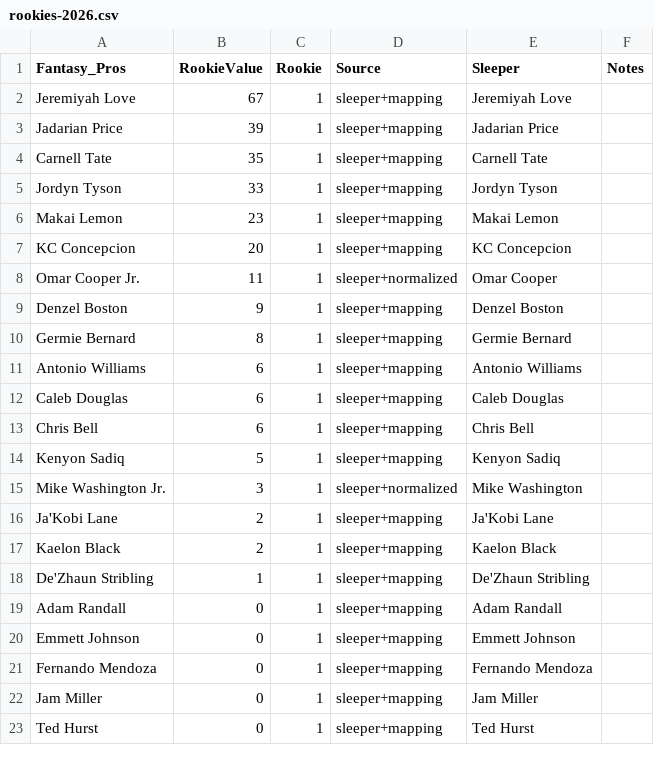
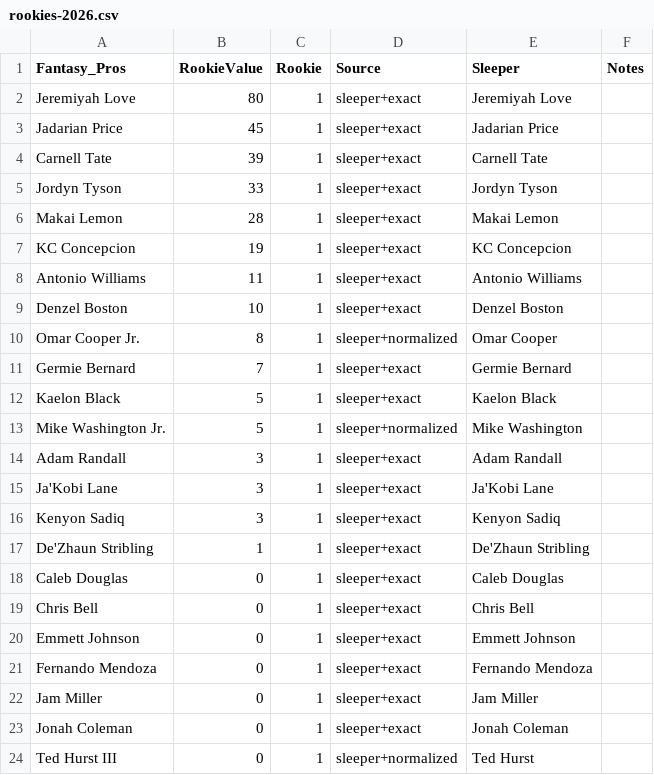
Before and after one commit to jsteinfink914/The-League, a CSV file: data/player-values/review/rookies-2026.csv, drawn as a sheet; only a part is shown; the diff covers the shown part only.

```diff
--- a/data/player-values/review/rookies-2026.csv
+++ b/data/player-values/review/rookies-2026.csv
@@ -1,23 +1,24 @@
 Fantasy_Pros,RookieValue,Rookie,Source,Sleeper,Notes
-Jeremiyah Love,67,1,sleeper+mapping,Jeremiyah Love,
-Jadarian Price,39,1,sleeper+mapping,Jadarian Price,
-Carnell Tate,35,1,sleeper+mapping,Carnell Tate,
-Jordyn Tyson,33,1,sleeper+mapping,Jordyn Tyson,
-Makai Lemon,23,1,sleeper+mapping,Makai Lemon,
-KC Concepcion,20,1,sleeper+mapping,KC Concepcion,
-Omar Cooper Jr.,11,1,sleeper+normalized,Omar Cooper,
-Denzel Boston,9,1,sleeper+mapping,Denzel Boston,
-Germie Bernard,8,1,sleeper+mapping,Germie Bernard,
-Antonio Williams,6,1,sleeper+mapping,Antonio Williams,
-Caleb Douglas,6,1,sleeper+mapping,Caleb Douglas,
-Chris Bell,6,1,sleeper+mapping,Chris Bell,
-Kenyon Sadiq,5,1,sleeper+mapping,Kenyon Sadiq,
-Mike Washington Jr.,3,1,sleeper+normalized,Mike Washington,
-Ja'Kobi Lane,2,1,sleeper+mapping,Ja'Kobi Lane,
-Kaelon Black,2,1,sleeper+mapping,Kaelon Black,
-De'Zhaun Stribling,1,1,sleeper+mapping,De'Zhaun Stribling,
-Adam Randall,0,1,sleeper+mapping,Adam Randall,
-Emmett Johnson,0,1,sleeper+mapping,Emmett Johnson,
-Fernando Mendoza,0,1,sleeper+mapping,Fernando Mendoza,
-Jam Miller,0,1,sleeper+mapping,Jam Miller,
-Ted Hurst,0,1,sleeper+mapping,Ted Hurst,
+Jeremiyah Love,80,1,sleeper+exact,Jeremiyah Love,
+Jadarian Price,45,1,sleeper+exact,Jadarian Price,
+Carnell Tate,39,1,sleeper+exact,Carnell Tate,
+Jordyn Tyson,33,1,sleeper+exact,Jordyn Tyson,
+Makai Lemon,28,1,sleeper+exact,Makai Lemon,
+KC Concepcion,19,1,sleeper+exact,KC Concepcion,
+Antonio Williams,11,1,sleeper+exact,Antonio Williams,
+Denzel Boston,10,1,sleeper+exact,Denzel Boston,
+Omar Cooper Jr.,8,1,sleeper+normalized,Omar Cooper,
+Germie Bernard,7,1,sleeper+exact,Germie Bernard,
+Kaelon Black,5,1,sleeper+exact,Kaelon Black,
+Mike Washington Jr.,5,1,sleeper+normalized,Mike Washington,
+Adam Randall,3,1,sleeper+exact,Adam Randall,
+Ja'Kobi Lane,3,1,sleeper+exact,Ja'Kobi Lane,
+Kenyon Sadiq,3,1,sleeper+exact,Kenyon Sadiq,
+De'Zhaun Stribling,1,1,sleeper+exact,De'Zhaun Stribling,
+Caleb Douglas,0,1,sleeper+exact,Caleb Douglas,
+Chris Bell,0,1,sleeper+exact,Chris Bell,
+Emmett Johnson,0,1,sleeper+exact,Emmett Johnson,
+Fernando Mendoza,0,1,sleeper+exact,Fernando Mendoza,
+Jam Miller,0,1,sleeper+exact,Jam Miller,
+Jonah Coleman,0,1,sleeper+exact,Jonah Coleman,
+Ted Hurst III,0,1,sleeper+normalized,Ted Hurst,
```
Also changed, not shown: 1 added row and 1 edited cell elsewhere in this file, data/player-values/raw/fantasypros-2026.csv, data/player-values/review/unmatched-rookies-2026.csv, 4 other files.
